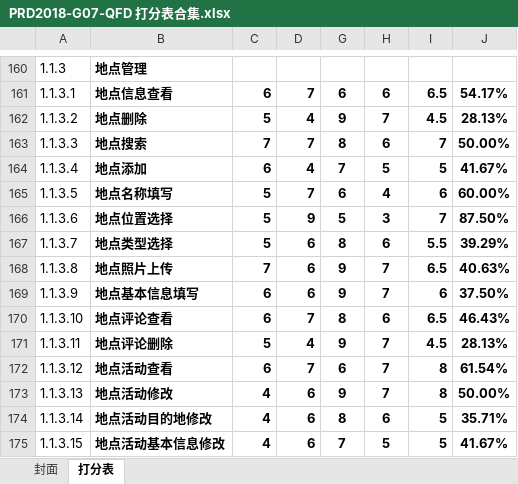
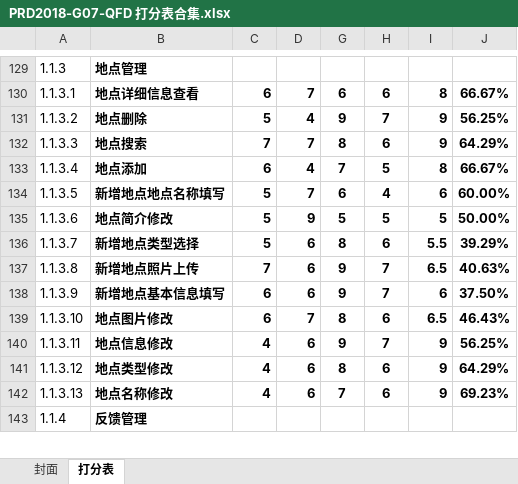
Before and after one commit to popopoi/PRD2018-G07, an Excel workbook: 受控文档/需求分析/QFD/PRD2018-G07-QFD 打分表合集.xlsx, sheet 打分表, drawn as a sheet; only a part is shown, gaps mark what is left out; the shorter side is filled out with more unchanged rows; values as stored, in another font and other column widths than the file's, no borders; removed rows and columns are numbered as before the commit, all else as after; the diff covers the shown part only; the diff names each change by its address in the sheet, - before the commit and + after, or states it on an @@ line.

```diff
--- a/受控文档/需求分析/QFD/PRD2018-G07-QFD 打分表合集.xlsx (sheet 打分表)
+++ b/受控文档/需求分析/QFD/PRD2018-G07-QFD 打分表合集.xlsx (sheet 打分表)
-B130: 地点信息查看
+B130: 地点详细信息查看
-I130: 6.5
+I130: 8
-J130: 54.17%
+J130: 66.67%
-I131: 4.5
+I131: 9
-J131: 28.13%
+J131: 56.25%
-I132: 7
+I132: 9
-J132: 50.00%
+J132: 64.29%
-I133: 5
+I133: 8
-J133: 41.67%
+J133: 66.67%
-B134: 地点名称填写
+B134: 新增地点地点名称填写
-B135: 地点位置选择
+B135: 地点简介修改
-H135: 3
+H135: 5
-I135: 7
+I135: 5
-J135: 87.50%
+J135: 50.00%
-B136: 地点类型选择
+B136: 新增地点类型选择
-B137: 地点照片上传
+B137: 新增地点照片上传
-B138: 地点基本信息填写
+B138: 新增地点基本信息填写
-B139: 地点评论查看
+B139: 地点图片修改
-B140: 地点评论删除
+B140: 地点信息修改
-C140: 5
+C140: 4
-D140: 4
+D140: 6
-I140: 4.5
+I140: 9
-J140: 28.13%
+J140: 56.25%
-row 172: 1.1.3.12 | 地点活动查看 | 6 | 7 | 6 | 7 | 8 | 61.54%
+row 141: 1.1.3.12 | 地点类型修改 | 4 | 6 | 8 | 6 | 9 | 64.29%
-B142: 地点活动修改
+B142: 地点名称修改
-G142: 9
+G142: 7
-H142: 7
+H142: 6
-I142: 8
+I142: 9
-J142: 50.00%
+J142: 69.23%
-row 174: 1.1.3.14 | 地点活动目的地修改 | 4 | 6 | 8 | 6 | 5 | 35.71%
-row 175: 1.1.3.15 | 地点活动基本信息修改 | 4 | 6 | 7 | 5 | 5 | 41.67%
```
Also changed, not shown: other rows of this sheet, formulas that keep their value.
